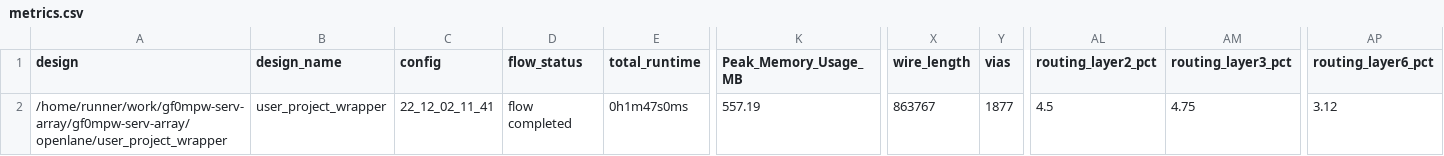
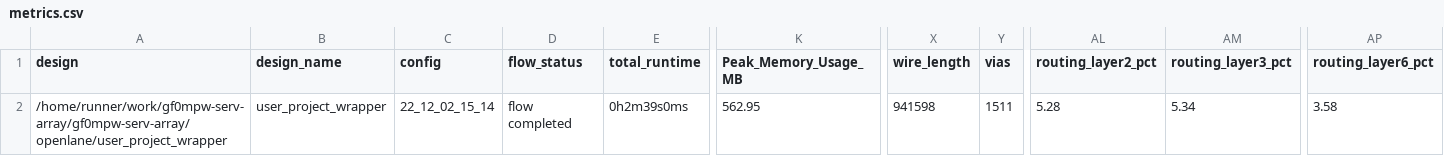
Before and after one commit to gregdavill/gf180-mpw0-serv, a CSV file: signoff/user_project_wrapper/metrics.csv, drawn as a sheet; only a part is shown, gaps mark what is left out; the diff names each change by its address in the sheet, - before the commit and + after, or states it on an @@ line.

```diff
--- a/signoff/user_project_wrapper/metrics.csv
+++ b/signoff/user_project_wrapper/metrics.csv
-C2 (config): 22_12_02_11_41
+C2 (config): 22_12_02_15_14
-E2 (total_runtime): 0h1m47s0ms
+E2 (total_runtime): 0h2m39s0ms
-K2 (Peak_Memory_Usage_MB): 557.19
+K2 (Peak_Memory_Usage_MB): 562.95
-X2 (wire_length): 863767
+X2 (wire_length): 941598
-Y2 (vias): 1877
+Y2 (vias): 1511
-AL2 (routing_layer2_pct): 4.5
+AL2 (routing_layer2_pct): 5.28
-AM2 (routing_layer3_pct): 4.75
+AM2 (routing_layer3_pct): 5.34
-AP2 (routing_layer6_pct): 3.12
+AP2 (routing_layer6_pct): 3.58
```
Also changed, not shown: signoff/tiny_user_project/metrics.csv, 25 other files.
